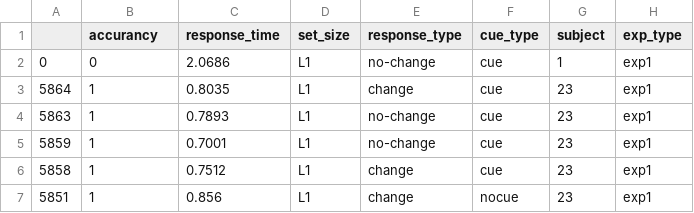
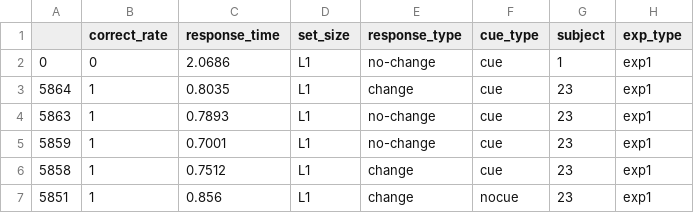
Before and after one commit to Antlersxl/infinity, a CSV file: v_exp1.csv, drawn as a sheet; only a part is shown.

Commit message:
Update v_exp1.csv
correct_rate

```diff
--- a/v_exp1.csv
+++ b/v_exp1.csv
@@ -1,2 +1,2 @@
-,accurancy,response_time,set_size,response_type,cue_type,subject,exp_type
+,correct_rate,response_time,set_size,response_type,cue_type,subject,exp_type
 0,0,2.0686,L1,no-change,cue,1,exp1
```
